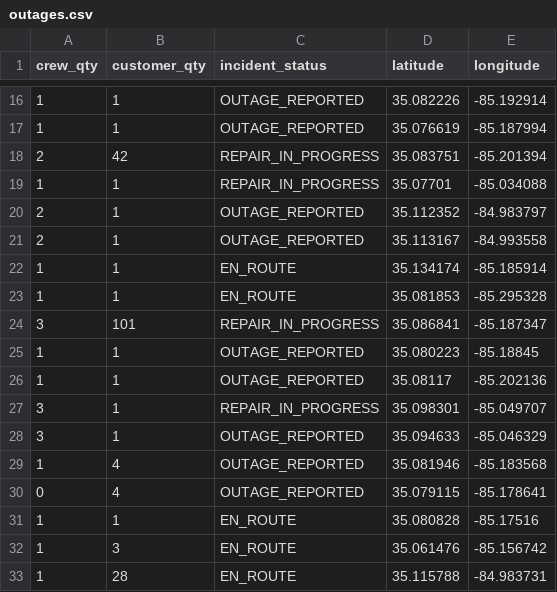
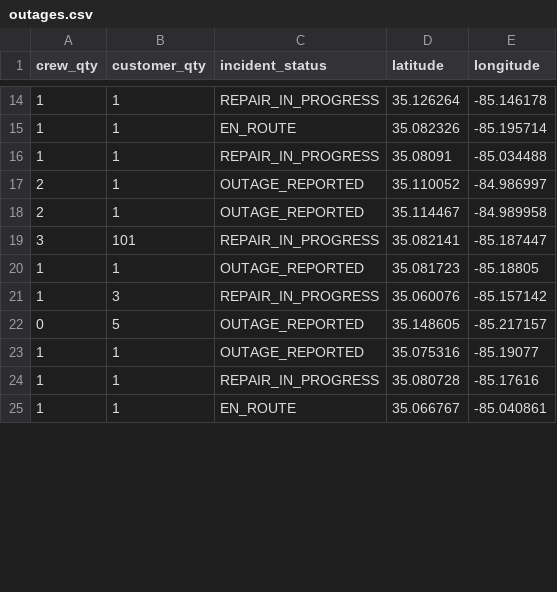
Before and after one commit to officeofperformancemanagement/public-epb-data, a CSV file: outages.csv, drawn as a sheet; only a part is shown, gaps mark what is left out; the diff covers the shown part only.

```diff
--- a/outages.csv
+++ b/outages.csv
@@ -16,18 +14,12 @@ crew_qty,customer_qty,incident_status,latitude,longitude
-1,1,OUTAGE_REPORTED,35.082226,-85.192914
-1,1,OUTAGE_REPORTED,35.076619,-85.187994
-2,42,REPAIR_IN_PROGRESS,35.083751,-85.201394
-1,1,REPAIR_IN_PROGRESS,35.07701,-85.034088
-2,1,OUTAGE_REPORTED,35.112352,-84.983797
-2,1,OUTAGE_REPORTED,35.113167,-84.993558
-1,1,EN_ROUTE,35.134174,-85.185914
-1,1,EN_ROUTE,35.081853,-85.295328
-3,101,REPAIR_IN_PROGRESS,35.086841,-85.187347
-1,1,OUTAGE_REPORTED,35.080223,-85.18845
-1,1,OUTAGE_REPORTED,35.08117,-85.202136
-3,1,REPAIR_IN_PROGRESS,35.098301,-85.049707
-3,1,OUTAGE_REPORTED,35.094633,-85.046329
-1,4,OUTAGE_REPORTED,35.081946,-85.183568
-0,4,OUTAGE_REPORTED,35.079115,-85.178641
-1,1,EN_ROUTE,35.080828,-85.17516
-1,3,EN_ROUTE,35.061476,-85.156742
-1,28,EN_ROUTE,35.115788,-84.983731
+1,1,REPAIR_IN_PROGRESS,35.126264,-85.146178
+1,1,EN_ROUTE,35.082326,-85.195714
+1,1,REPAIR_IN_PROGRESS,35.08091,-85.034488
+2,1,OUTAGE_REPORTED,35.110052,-84.986997
+2,1,OUTAGE_REPORTED,35.114467,-84.989958
+3,101,REPAIR_IN_PROGRESS,35.082141,-85.187447
+1,1,OUTAGE_REPORTED,35.081723,-85.18805
+1,3,REPAIR_IN_PROGRESS,35.060076,-85.157142
+0,5,OUTAGE_REPORTED,35.148605,-85.217157
+1,1,OUTAGE_REPORTED,35.075316,-85.19077
+1,1,REPAIR_IN_PROGRESS,35.080728,-85.17616
+1,1,EN_ROUTE,35.066767,-85.040861
```
Also changed, not shown: 4 added rows, 5 removed rows and 32 edited cells elsewhere in this file, restores.csv, 2 other files.
